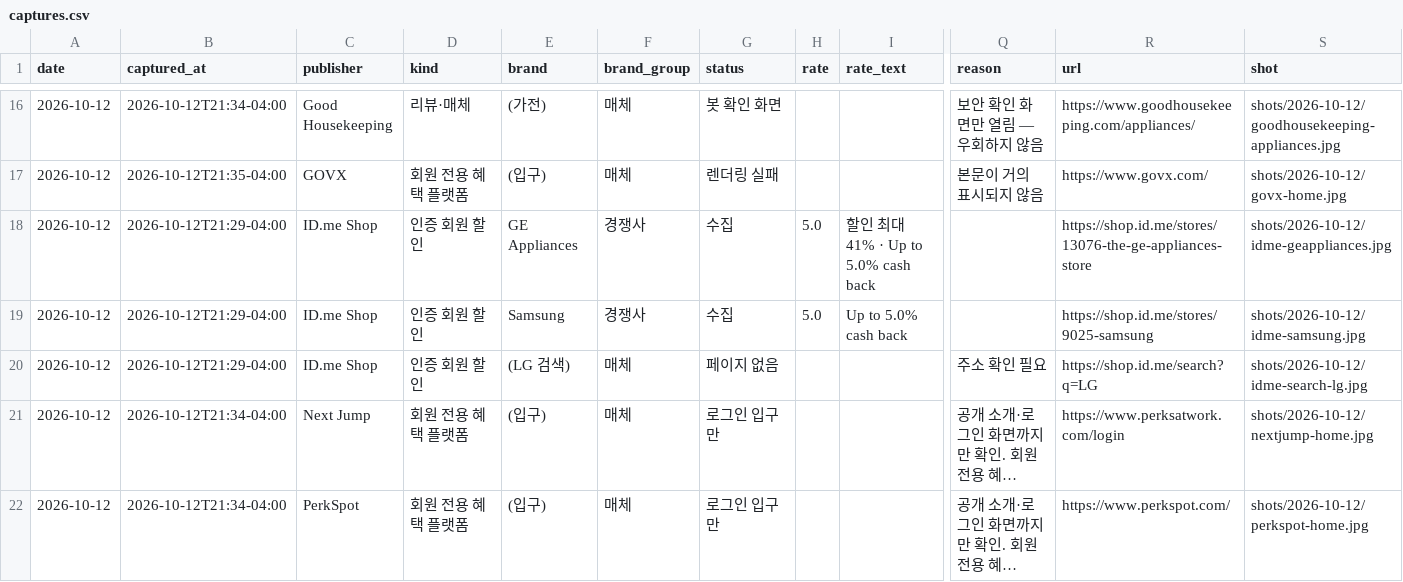
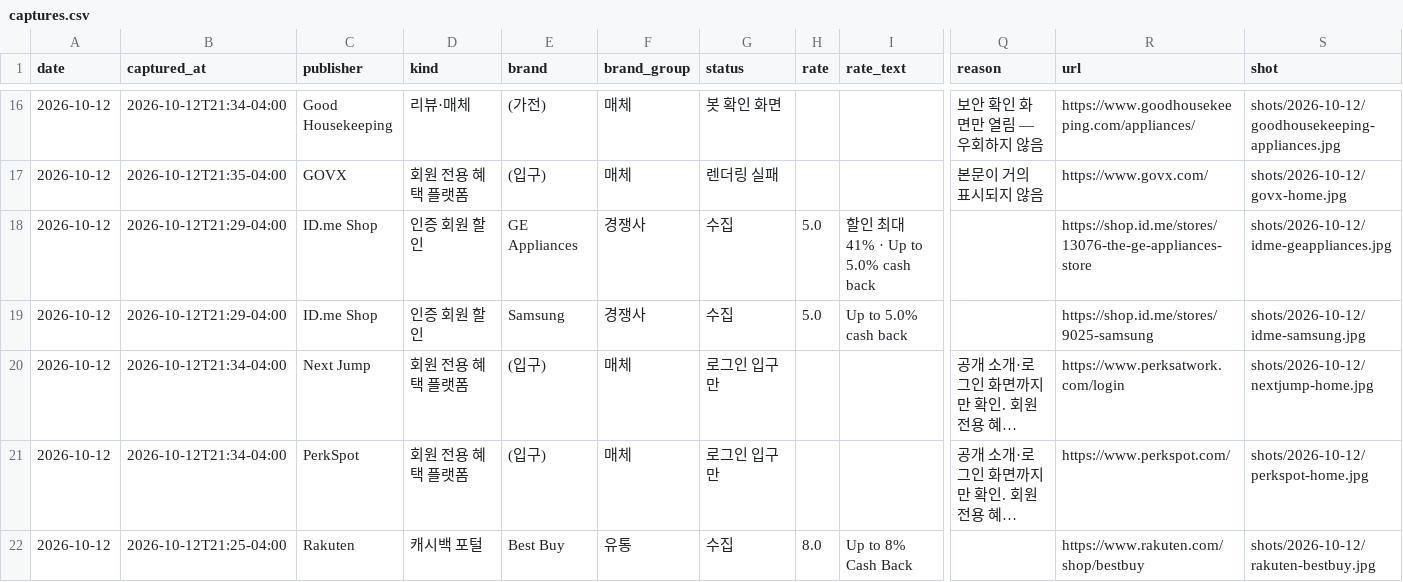
Before and after one commit to hazajous-code/affiliate-competitor-monitor, a CSV file: site/data/captures.csv, drawn as a sheet; only a part is shown, gaps mark what is left out; the shorter side is filled out with more unchanged rows; long unchanged cells end in …; rows hold the shown columns only; the diff covers the shown part only; the diff names each change by its address in the sheet, - before the commit and + after, or states it on an @@ line.

```diff
--- a/site/data/captures.csv
+++ b/site/data/captures.csv
-row 20: 2026-10-12 | 2026-10-12T21:29-04:00 | ID.me Shop | 인증 회원 할인 | (LG 검색) | 매체 | 페이지 없음 |  |  | 주소 확인 필요 | https://shop.id.me/search?q=LG | shots/2026-10-12/idme-search-lg.jpg
```
Also changed, not shown: 4 removed rows and 29 edited cells elsewhere in this file, 9 other files.
